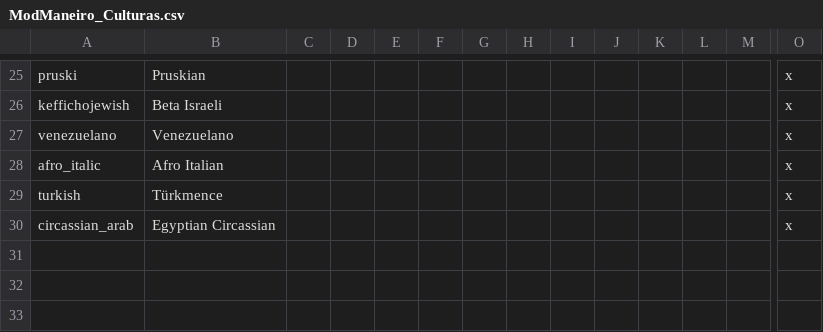
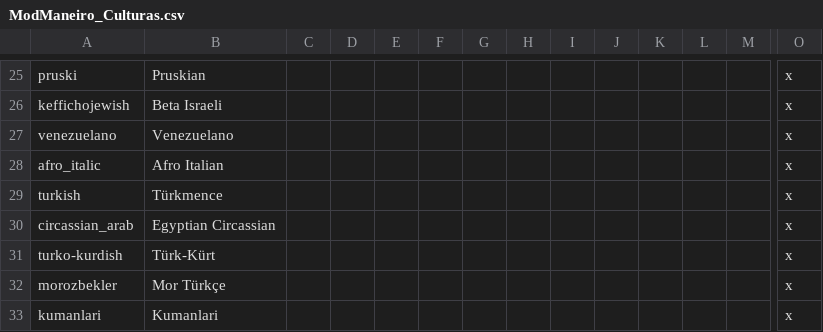
Before and after one commit to marselosgcc/The-Eastern-Brotherhood-Mod, a CSV file: ABC/localisation/ModManeiro_Culturas.csv, drawn as a sheet; only a part is shown, gaps mark what is left out; rows hold the shown columns only; the diff names each change by its address in the sheet, - before the commit and + after, or states it on an @@ line.

Commit message:
culturas turcas

```diff
--- a/ABC/localisation/ModManeiro_Culturas.csv
+++ b/ABC/localisation/ModManeiro_Culturas.csv
+row 31: turko-kurdish | Türk-Kürt |  |  |  |  |  |  |  |  |  |  |  | x
+row 32: morozbekler | Mor Türkçe |  |  |  |  |  |  |  |  |  |  |  | x
+row 33: kumanlari | Kumanlari |  |  |  |  |  |  |  |  |  |  |  | x
```
Also changed, not shown: 1 other file.
